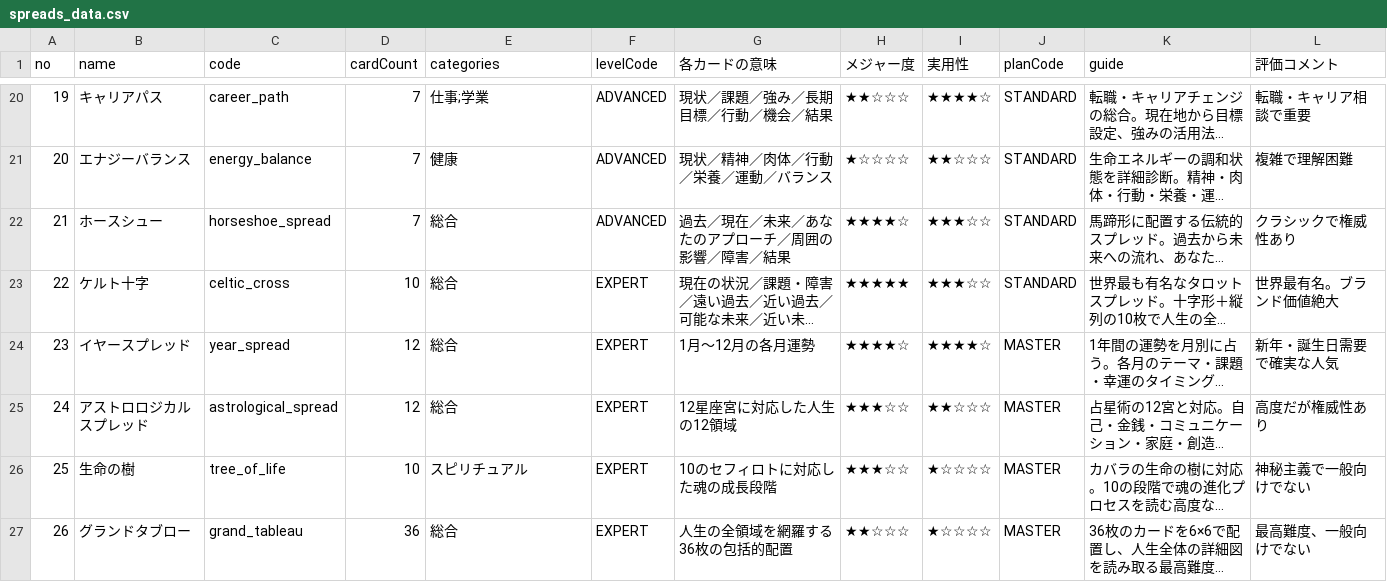
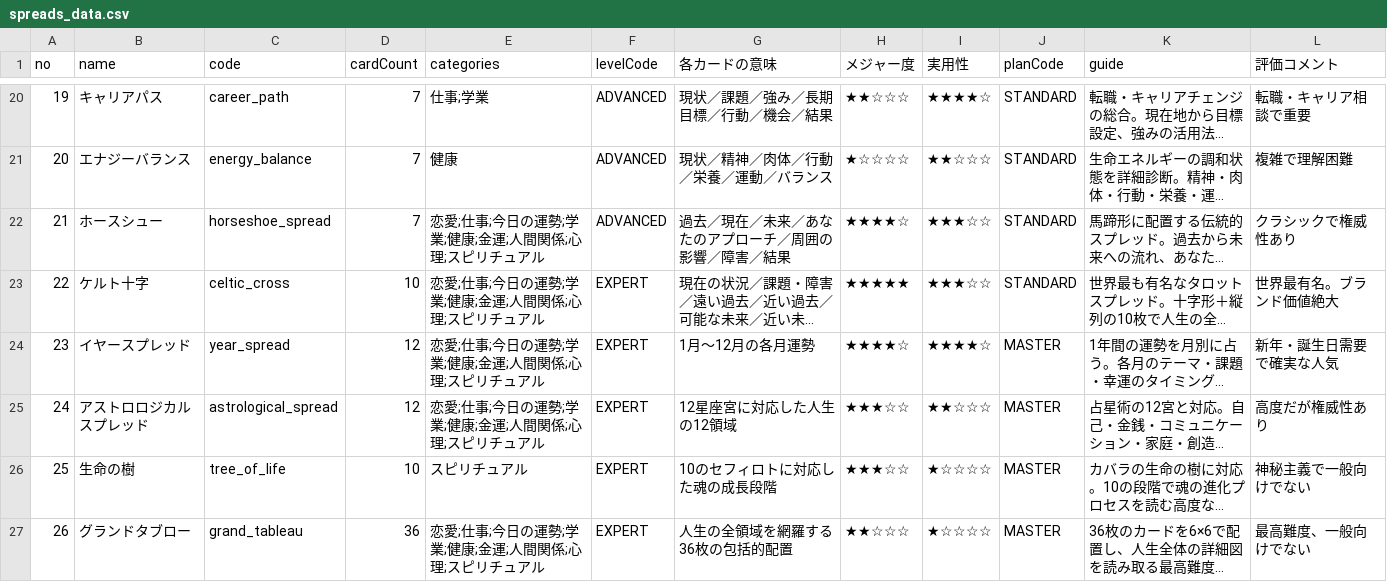
Before and after one commit to org-408/ai-tarot-chat, a CSV file: docs/spreads_data.csv, drawn as a sheet; only a part is shown, gaps mark what is left out; long unchanged cells end in …; the diff names each change by its address in the sheet, - before the commit and + after, or states it on an @@ line.

```diff
--- a/docs/spreads_data.csv
+++ b/docs/spreads_data.csv
-E22:E25 (categories): 総合
+E22:E25 (categories): 恋愛;仕事;今日の運勢;学業;健康;金運;人間関係;心理;スピリチュアル
-E27 (categories): 総合
+E27 (categories): 恋愛;仕事;今日の運勢;学業;健康;金運;人間関係;心理;スピリチュアル
```
Also changed, not shown: docs/tarotists_data.csv, 6 other files.
